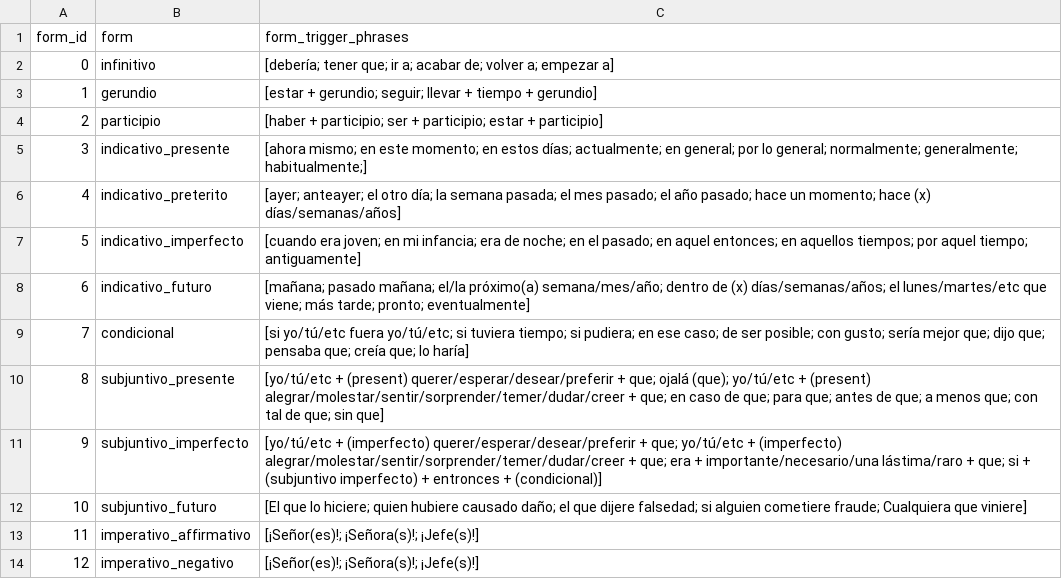
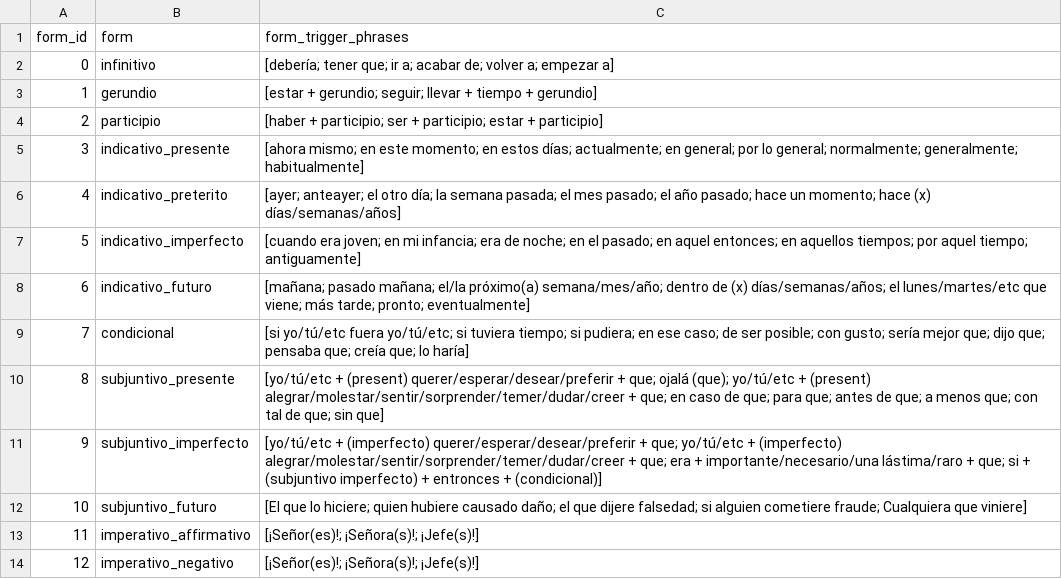
Before and after one commit to hex5e/spanish-conjugation-anki, a CSV file: forms.csv, drawn as a sheet.

```diff
--- a/forms.csv
+++ b/forms.csv
@@ -4,3 +4,3 @@ form_id,form,form_trigger_phrases
 2,participio,[haber + participio; ser + participio; estar + participio]
-3,indicativo_presente,[ahora mismo; en este momento; en estos días; actualmente; en general; por lo general; normalmente; generalmente; habitualmente;]
+3,indicativo_presente,[ahora mismo; en este momento; en estos días; actualmente; en general; por lo general; normalmente; generalmente; habitualmente]
 4,indicativo_preterito,[ayer; anteayer; el otro día; la semana pasada; el mes pasado; el año pasado; hace un momento; hace (x) días/semanas/años]
```
Also changed, not shown: 1 other file.
